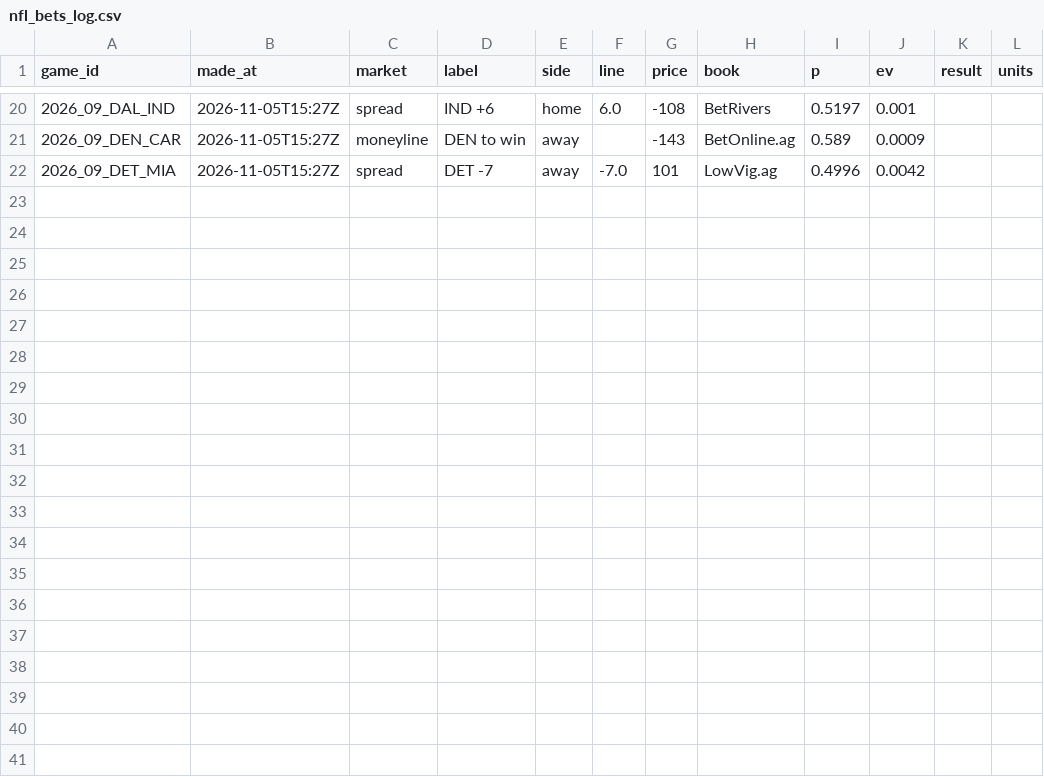
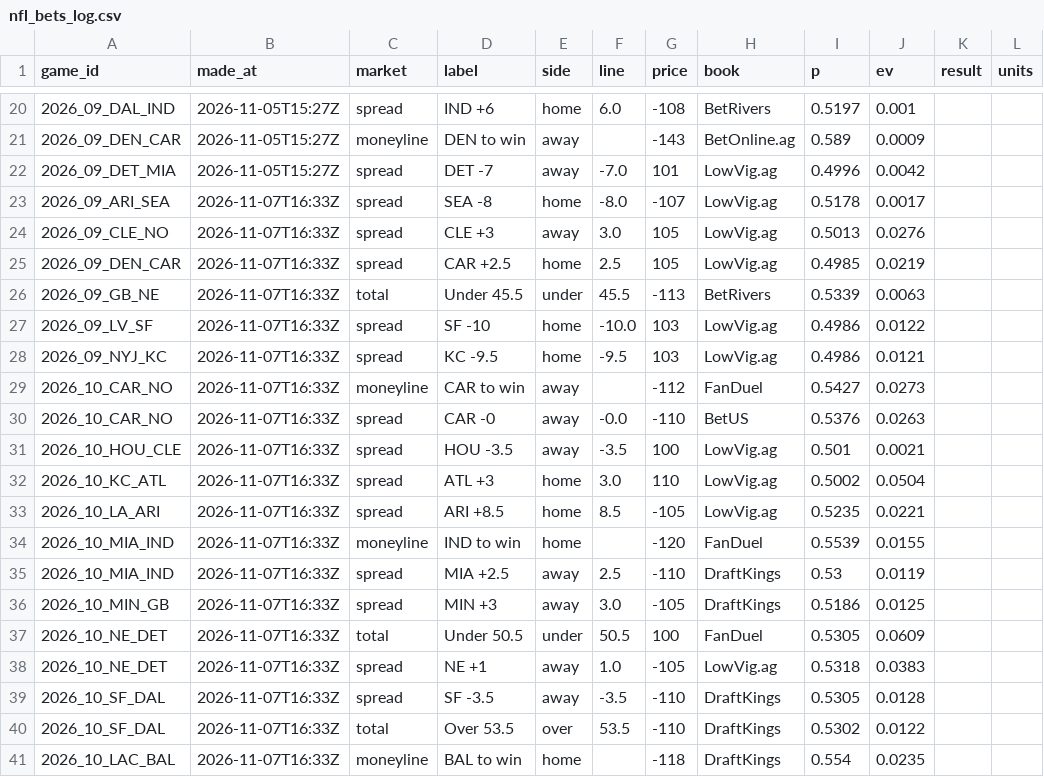
Before and after one commit to cjdonnelly21-afk/Hardwood-model, a CSV file: data/nfl_bets_log.csv, drawn as a sheet; only a part is shown, gaps mark what is left out.

```diff
--- a/data/nfl_bets_log.csv
+++ b/data/nfl_bets_log.csv
@@ -22 +22,20 @@ game_id,made_at,market,label,side,line,price,book,p,ev,result,units
 2026_09_DET_MIA,2026-11-05T15:27Z,spread,DET -7,away,-7.0,101,LowVig.ag,0.4996,0.0042,,
+2026_09_ARI_SEA,2026-11-07T16:33Z,spread,SEA -8,home,-8.0,-107,LowVig.ag,0.5178,0.0017,,
+2026_09_CLE_NO,2026-11-07T16:33Z,spread,CLE +3,away,3.0,105,LowVig.ag,0.5013,0.0276,,
+2026_09_DEN_CAR,2026-11-07T16:33Z,spread,CAR +2.5,home,2.5,105,LowVig.ag,0.4985,0.0219,,
+2026_09_GB_NE,2026-11-07T16:33Z,total,Under 45.5,under,45.5,-113,BetRivers,0.5339,0.0063,,
+2026_09_LV_SF,2026-11-07T16:33Z,spread,SF -10,home,-10.0,103,LowVig.ag,0.4986,0.0122,,
+2026_09_NYJ_KC,2026-11-07T16:33Z,spread,KC -9.5,home,-9.5,103,LowVig.ag,0.4986,0.0121,,
+2026_10_CAR_NO,2026-11-07T16:33Z,moneyline,CAR to win,away,,-112,FanDuel,0.5427,0.0273,,
+2026_10_CAR_NO,2026-11-07T16:33Z,spread,CAR -0,away,-0.0,-110,BetUS,0.5376,0.0263,,
+2026_10_HOU_CLE,2026-11-07T16:33Z,spread,HOU -3.5,away,-3.5,100,LowVig.ag,0.501,0.0021,,
+2026_10_KC_ATL,2026-11-07T16:33Z,spread,ATL +3,home,3.0,110,LowVig.ag,0.5002,0.0504,,
+2026_10_LA_ARI,2026-11-07T16:33Z,spread,ARI +8.5,home,8.5,-105,LowVig.ag,0.5235,0.0221,,
+2026_10_MIA_IND,2026-11-07T16:33Z,moneyline,IND to win,home,,-120,FanDuel,0.5539,0.0155,,
+2026_10_MIA_IND,2026-11-07T16:33Z,spread,MIA +2.5,away,2.5,-110,DraftKings,0.53,0.0119,,
+2026_10_MIN_GB,2026-11-07T16:33Z,spread,MIN +3,away,3.0,-105,DraftKings,0.5186,0.0125,,
+2026_10_NE_DET,2026-11-07T16:33Z,total,Under 50.5,under,50.5,100,FanDuel,0.5305,0.0609,,
+2026_10_NE_DET,2026-11-07T16:33Z,spread,NE +1,away,1.0,-105,LowVig.ag,0.5318,0.0383,,
+2026_10_SF_DAL,2026-11-07T16:33Z,spread,SF -3.5,away,-3.5,-110,DraftKings,0.5305,0.0128,,
+2026_10_SF_DAL,2026-11-07T16:33Z,total,Over 53.5,over,53.5,-110,DraftKings,0.5302,0.0122,,
+2026_10_LAC_BAL,2026-11-07T16:33Z,moneyline,BAL to win,home,,-118,DraftKings,0.554,0.0235,,
```
Also changed, not shown: 1 other file.
